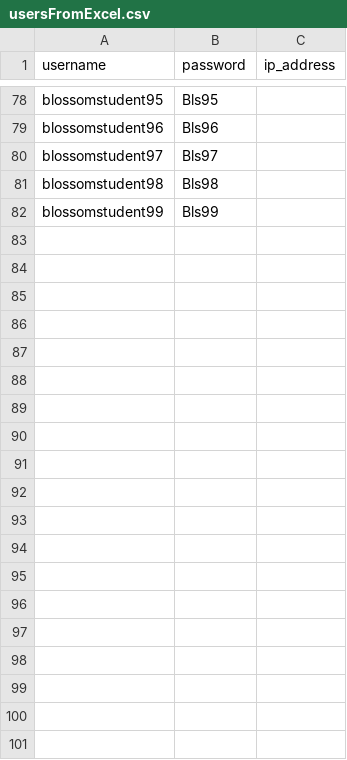
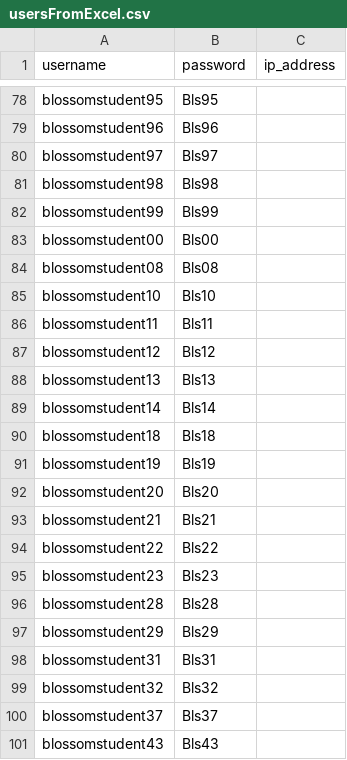
Before and after one commit to benmega/classroom-chat, a CSV file: instance/usersFromExcel.csv, drawn as a sheet; only a part is shown, gaps mark what is left out; the diff covers the shown part only; the diff names each change by its address in the sheet, - before the commit and + after, or states it on an @@ line.

Commit message:
db user additions

```diff
--- a/instance/usersFromExcel.csv
+++ b/instance/usersFromExcel.csv
+row 83: blossomstudent00 | Bls00
+row 84: blossomstudent08 | Bls08
+row 85: blossomstudent10 | Bls10
+row 86: blossomstudent11 | Bls11
+row 87: blossomstudent12 | Bls12
+row 88: blossomstudent13 | Bls13
+row 89: blossomstudent14 | Bls14
+row 90: blossomstudent18 | Bls18
+row 91: blossomstudent19 | Bls19
+row 92: blossomstudent20 | Bls20
+row 93: blossomstudent21 | Bls21
+row 94: blossomstudent22 | Bls22
+row 95: blossomstudent23 | Bls23
+row 96: blossomstudent28 | Bls28
+row 97: blossomstudent29 | Bls29
+row 98: blossomstudent31 | Bls31
+row 99: blossomstudent32 | Bls32
+row 100: blossomstudent37 | Bls37
+row 101: blossomstudent43 | Bls43
```
Also changed, not shown: 62 added rows elsewhere in this file, 1 other file.
